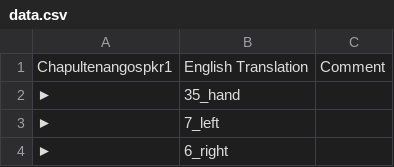
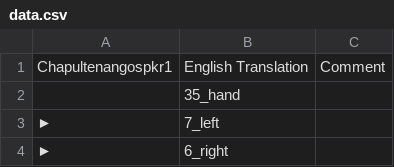
Before and after one commit to lexibank/mixezoqueanvoices, a CSV file: raw/data/Chapultenangospkr1/data.csv, drawn as a sheet; only a part is shown.

Commit message:
Update data.csv

```diff
--- a/raw/data/Chapultenangospkr1/data.csv
+++ b/raw/data/Chapultenangospkr1/data.csv
@@ -1,3 +1,3 @@
 Chapultenangospkr1,English Translation,Comment,
-►,35_hand,,
+,35_hand,,
 ►,7_left,,
```
